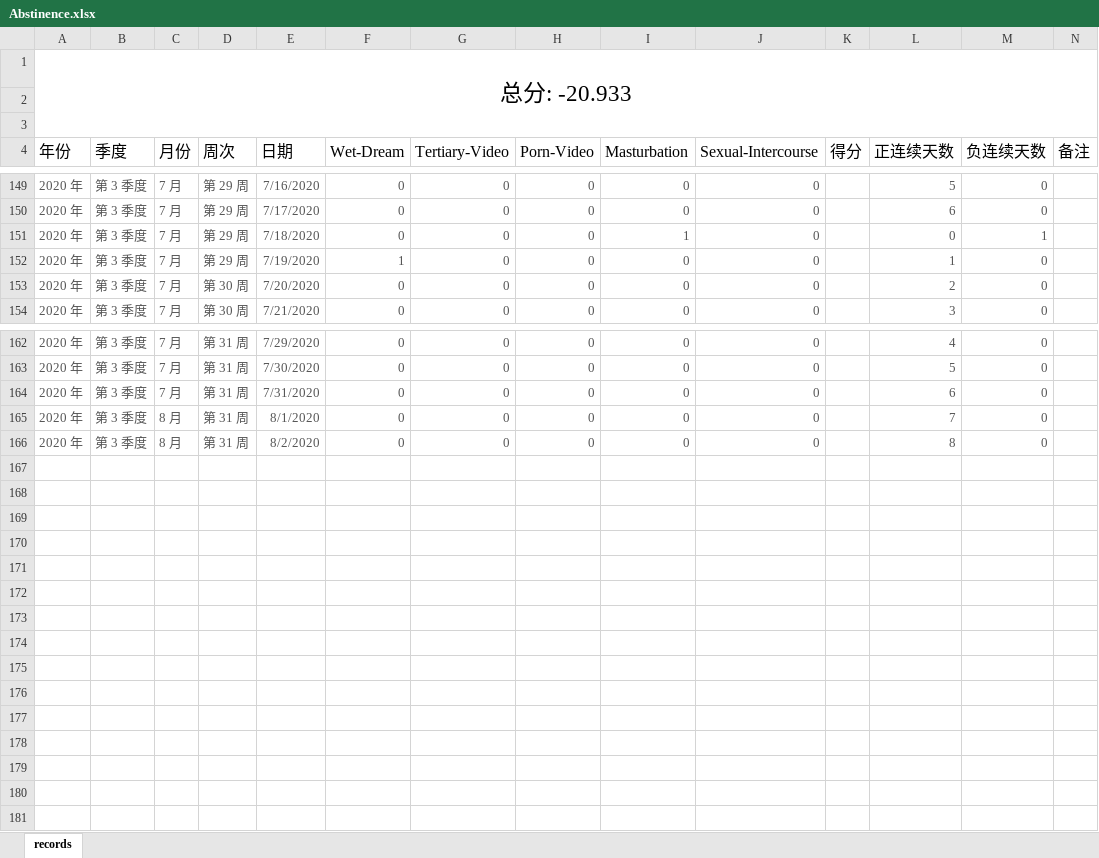
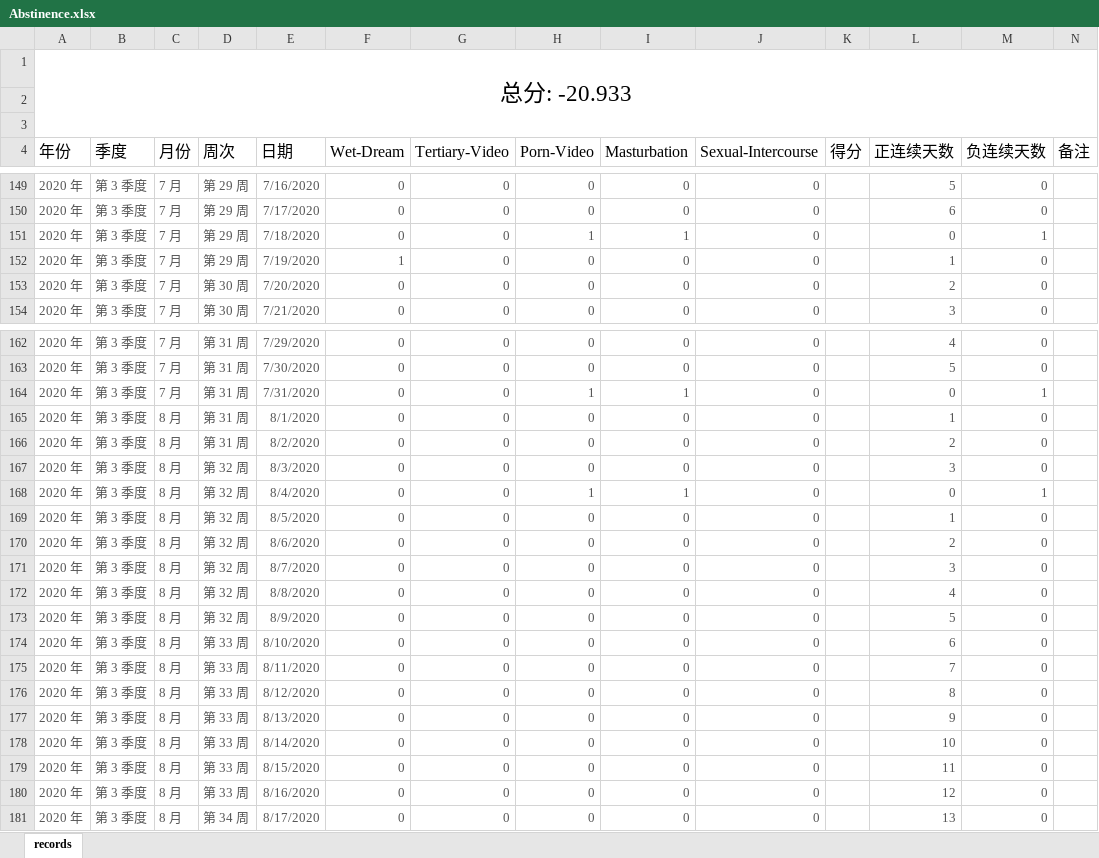
Before and after one commit to Gzhennaxia/Gzhennaxia.github.io, an Excel workbook: source/excel/Abstinence.xlsx, sheet records, drawn as a sheet; only a part is shown, gaps mark what is left out; values as stored, in another font and other column widths than the file's, no borders; table styles not drawn; addresses are those after the commit; the diff covers the shown part only; the diff names each change by its address in the sheet, - before the commit and + after, or states it on an @@ line.

```diff
--- a/source/excel/Abstinence.xlsx (sheet records)
+++ b/source/excel/Abstinence.xlsx (sheet records)
-H151 (Porn-Video): 0
+H151 (Porn-Video): 1
+row 164: 2020 年 | 第 3 季度 | 7 月 | 第 31 周 | 7/31/2020 | 0 | 0 | 1 | 1 | 0 |  | 0 | 1
+row 165: 2020 年 | 第 3 季度 | 8 月 | 第 31 周 | 8/1/2020 | 0 | 0 | 0 | 0 | 0 |  | 1 | 0
+row 166: 2020 年 | 第 3 季度 | 8 月 | 第 31 周 | 8/2/2020 | 0 | 0 | 0 | 0 | 0 |  | 2 | 0
+row 167: 2020 年 | 第 3 季度 | 8 月 | 第 32 周 | 8/3/2020 | 0 | 0 | 0 | 0 | 0 |  | 3 | 0
+row 168: 2020 年 | 第 3 季度 | 8 月 | 第 32 周 | 8/4/2020 | 0 | 0 | 1 | 1 | 0 |  | 0 | 1
+row 169: 2020 年 | 第 3 季度 | 8 月 | 第 32 周 | 8/5/2020 | 0 | 0 | 0 | 0 | 0 |  | 1 | 0
+row 170: 2020 年 | 第 3 季度 | 8 月 | 第 32 周 | 8/6/2020 | 0 | 0 | 0 | 0 | 0 |  | 2 | 0
+row 171: 2020 年 | 第 3 季度 | 8 月 | 第 32 周 | 8/7/2020 | 0 | 0 | 0 | 0 | 0 |  | 3 | 0
+row 172: 2020 年 | 第 3 季度 | 8 月 | 第 32 周 | 8/8/2020 | 0 | 0 | 0 | 0 | 0 |  | 4 | 0
+row 173: 2020 年 | 第 3 季度 | 8 月 | 第 32 周 | 8/9/2020 | 0 | 0 | 0 | 0 | 0 |  | 5 | 0
-C174 (月份): 7 月
+C174 (月份): 8 月
-D174:D176 (周次): 第 31 周
+D174:D176 (周次): 第 33 周
-E174 (日期): 7/31/2020
+E174 (日期): 8/10/2020
-E175 (日期): 8/1/2020
+E175 (日期): 8/11/2020
-E176 (日期): 8/2/2020
+E176 (日期): 8/12/2020
+row 177: 2020 年 | 第 3 季度 | 8 月 | 第 33 周 | 8/13/2020 | 0 | 0 | 0 | 0 | 0 |  | 9 | 0
+row 178: 2020 年 | 第 3 季度 | 8 月 | 第 33 周 | 8/14/2020 | 0 | 0 | 0 | 0 | 0 |  | 10 | 0
+row 179: 2020 年 | 第 3 季度 | 8 月 | 第 33 周 | 8/15/2020 | 0 | 0 | 0 | 0 | 0 |  | 11 | 0
+row 180: 2020 年 | 第 3 季度 | 8 月 | 第 33 周 | 8/16/2020 | 0 | 0 | 0 | 0 | 0 |  | 12 | 0
+row 181: 2020 年 | 第 3 季度 | 8 月 | 第 34 周 | 8/17/2020 | 0 | 0 | 0 | 0 | 0 |  | 13 | 0
```
Also changed, not shown: 1 edited cell elsewhere in this sheet, formulas that keep their value, source/excel/ledger.xlsx.
